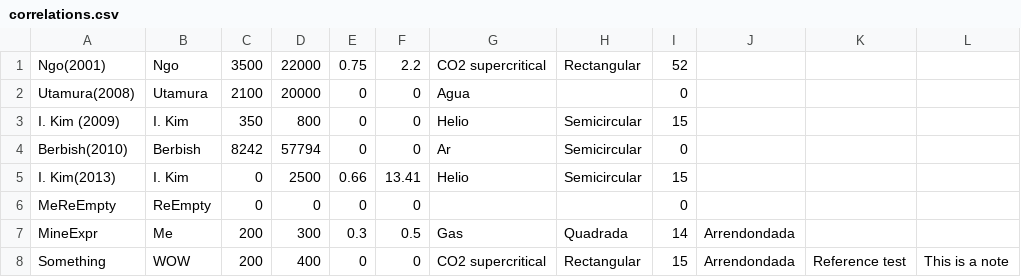
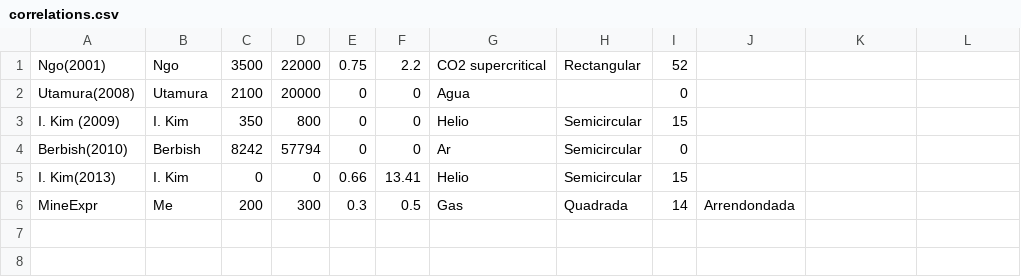
Before and after one commit to ateixeira0163/PCHE, a CSV file: correlations.csv, drawn as a sheet.

Commit message:
- Added correlation tab - Added deletion function - Added some comments

```diff
--- a/correlations.csv
+++ b/correlations.csv
@@ -4,5 +4,3 @@ I. Kim (2009);I. Kim;350;800;0;0;Helio;Semicircular;15;;;;
 Berbish(2010);Berbish;8242;57794;0;0;Ar;Semicircular;0;;;;
-I. Kim(2013);I. Kim;0;2500;0.66;13.41;Helio;Semicircular;15;;;;
-MeReEmpty;ReEmpty;0;0;0;0;;;0;;;;
+I. Kim(2013);I. Kim;0;0;0.66;13.41;Helio;Semicircular;15;;;;
 MineExpr;Me;200;300;0.3;0.5;Gas;Quadrada;14;Arrendondada;;;
-Something;WOW;200;400;0;0;CO2 supercritical;Rectangular;15;Arrendondada;Reference test;This is a note;
```
Also changed, not shown: 3 other files.
